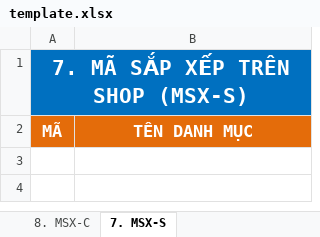
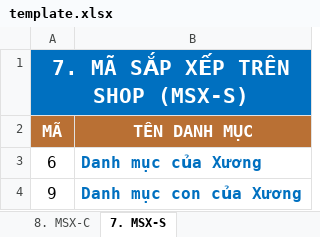
Before and after one commit to vucongthanh92/Amely-API, an Excel workbook: files/template.xlsx, sheet 7. MSX-S, drawn as a sheet; values as stored, in another font and other column widths than the file's, no borders; the diff names each change by its address in the sheet, - before the commit and + after, or states it on an @@ line.

```diff
--- a/files/template.xlsx (sheet 7. MSX-S)
+++ b/files/template.xlsx (sheet 7. MSX-S)
-A2:B2 fill: #E46C0A
+A2:B2 fill: #B97034
+row 3: 6 | Danh mục của Xương
+row 4: 9 | Danh mục con của Xương
```
Also changed, not shown: sheet 18. Mã Ngành Hàng, sheet 8. MSX-C, 4 other files.
